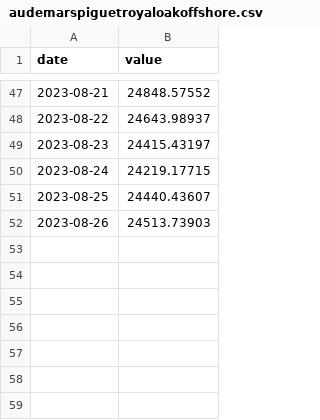
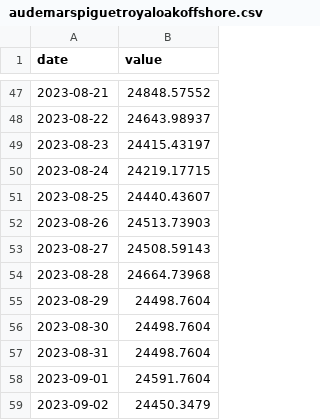
Before and after one commit to JoshuaPoon1/Watchfolio.app, a CSV file: watchfolio-project/data/audemarspiguetroyaloakoffshore.csv, drawn as a sheet; only a part is shown, gaps mark what is left out.

Commit message:
Update audemarspiguetroyaloakoffshore.csv

```diff
--- a/watchfolio-project/data/audemarspiguetroyaloakoffshore.csv
+++ b/watchfolio-project/data/audemarspiguetroyaloakoffshore.csv
@@ -52 +52,8 @@ date,value
 2023-08-26,24513.73903
+2023-08-27,24508.59143
+2023-08-28,24664.73968
+2023-08-29,24498.7604
+2023-08-30,24498.7604
+2023-08-31,24498.7604
+2023-09-01,24591.7604
+2023-09-02,24450.3479
```
